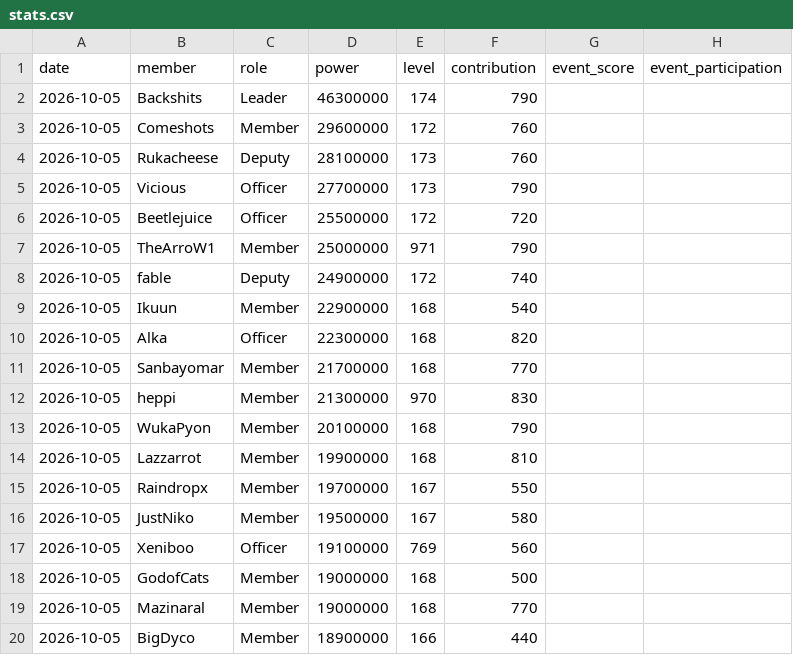
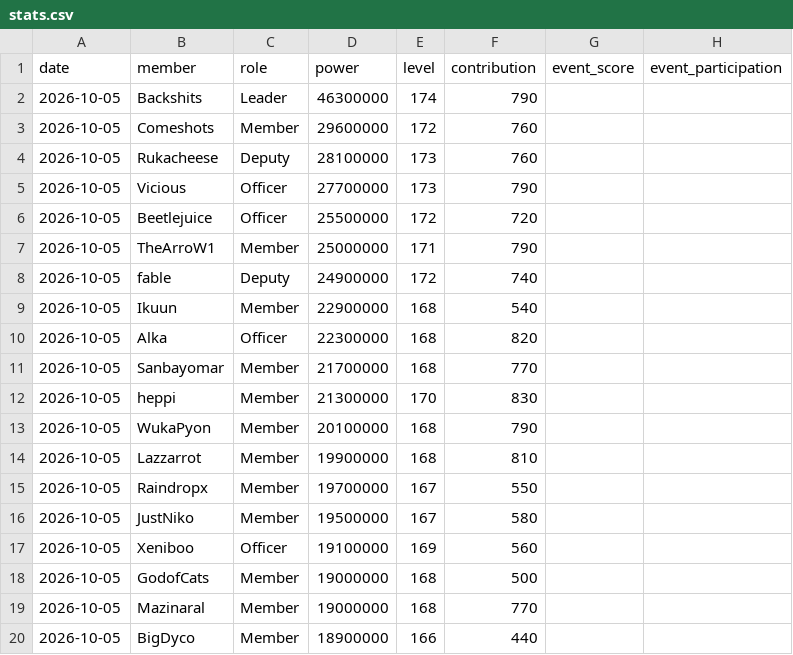
Before and after one commit to Rukacheese/Vibe-Stats, a CSV file: data/stats.csv, drawn as a sheet; only a part is shown.

```diff
--- a/data/stats.csv
+++ b/data/stats.csv
@@ -6,3 +6,3 @@
 2026-10-05,Beetlejuice,Officer,25500000,172,720,,
-2026-10-05,TheArroW1,Member,25000000,971,790,,
+2026-10-05,TheArroW1,Member,25000000,171,790,,
 2026-10-05,fable,Deputy,24900000,172,740,,
@@ -11,3 +11,3 @@
 2026-10-05,Sanbayomar,Member,21700000,168,770,,
-2026-10-05,heppi,Member,21300000,970,830,,
+2026-10-05,heppi,Member,21300000,170,830,,
 2026-10-05,WukaPyon,Member,20100000,168,790,,
@@ -16,3 +16,3 @@
 2026-10-05,JustNiko,Member,19500000,167,580,,
-2026-10-05,Xeniboo,Officer,19100000,769,560,,
+2026-10-05,Xeniboo,Officer,19100000,169,560,,
 2026-10-05,GodofCats,Member,19000000,168,500,,
```
